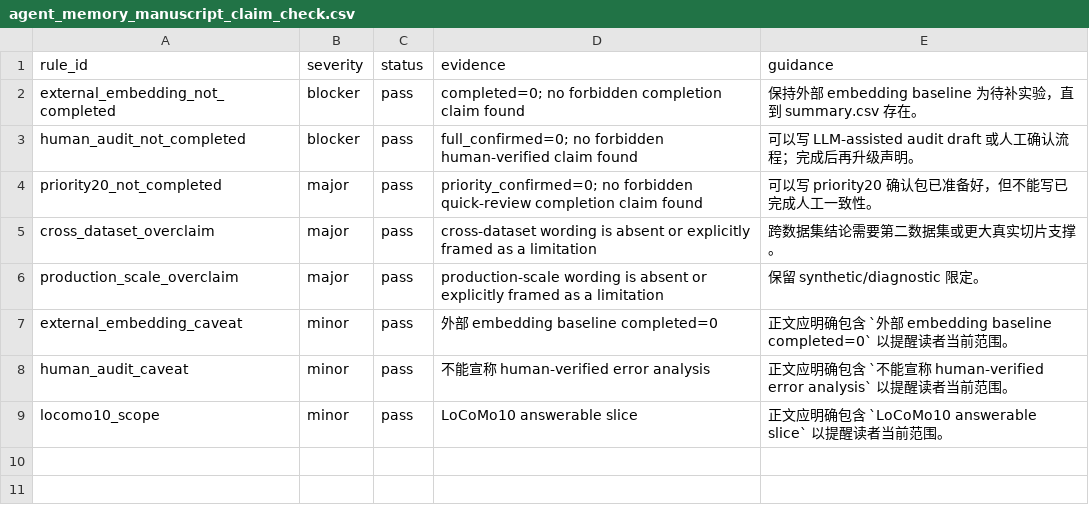
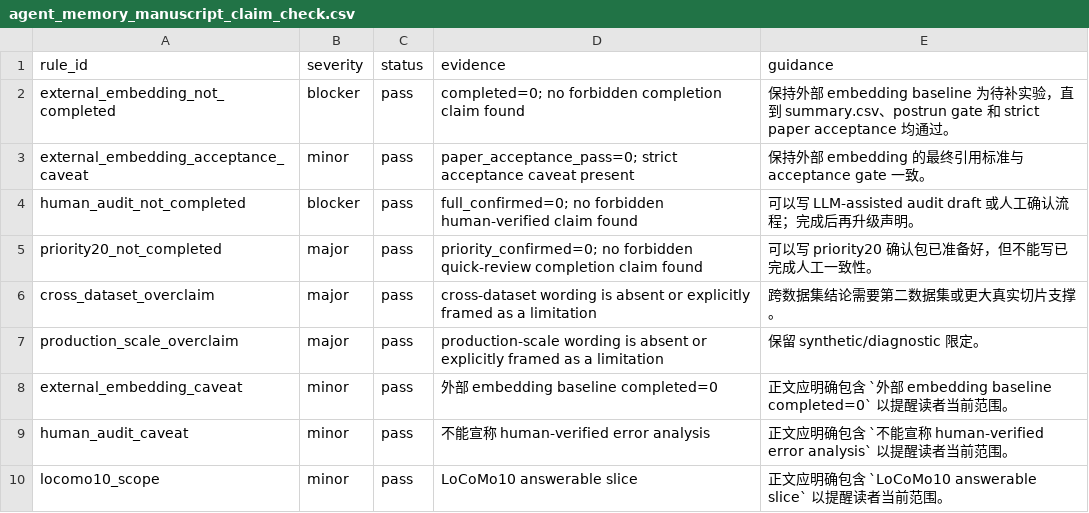
Before and after one commit to bai9yu/agent-memory-experiment, a CSV file: outputs/agent_memory_manuscript_claim_check.csv, drawn as a sheet.

Commit message:
Align manuscript with API acceptance gate

```diff
--- a/outputs/agent_memory_manuscript_claim_check.csv
+++ b/outputs/agent_memory_manuscript_claim_check.csv
@@ -1,3 +1,4 @@
 rule_id,severity,status,evidence,guidance
-external_embedding_not_completed,blocker,pass,completed=0; no forbidden completion claim found,保持外部 embedding baseline 为待补实验，直到 summary.csv 存在。
+external_embedding_not_completed,blocker,pass,completed=0; no forbidden completion claim found,保持外部 embedding baseline 为待补实验，直到 summary.csv、postrun gate 和 strict paper acceptance 均通过。
+external_embedding_acceptance_caveat,minor,pass,paper_acceptance_pass=0; strict acceptance caveat present,保持外部 embedding 的最终引用标准与 acceptance gate 一致。
 human_audit_not_completed,blocker,pass,full_confirmed=0; no forbidden human-verified claim found,可以写 LLM-assisted audit draft 或人工确认流程；完成后再升级声明。
```
Also changed, not shown: outputs/agent_memory_artifact_integrity_manifest.csv, outputs/agent_memory_final_submission_checklist.csv, 18 other files.
